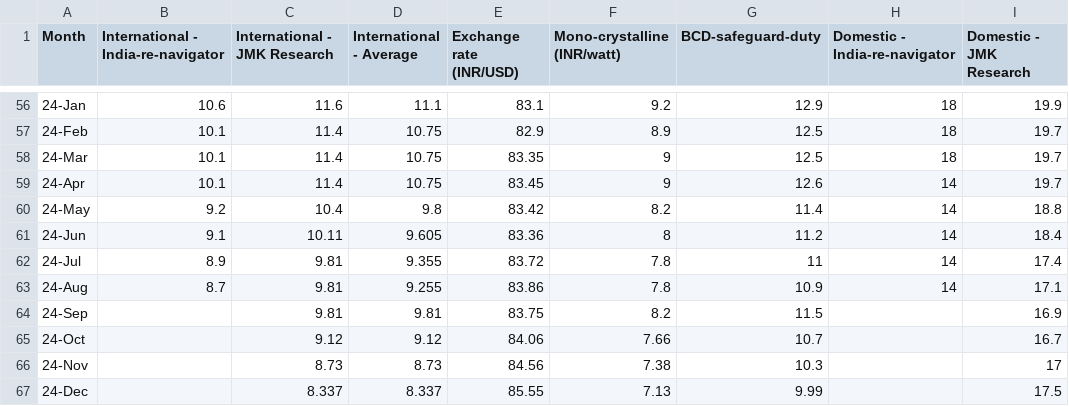
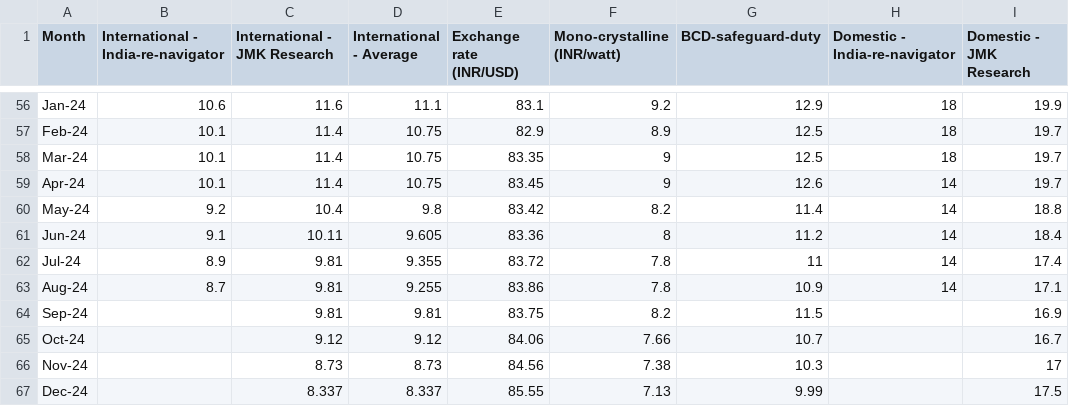
Before and after one commit to arahman-iisd/solar-lcoe-monthly, a CSV file: Monthly data_module_interest-rate.csv, drawn as a sheet; only a part is shown, gaps mark what is left out; the diff covers the shown part only; the diff names each change by its address in the sheet, - before the commit and + after, or states it on an @@ line.

Commit message:
Update Monthly data_module_interest-rate.csv

```diff
--- a/Monthly data_module_interest-rate.csv
+++ b/Monthly data_module_interest-rate.csv
-A56 (Month): 24-Jan
+A56 (Month): Jan-24
-A57 (Month): 24-Feb
+A57 (Month): Feb-24
-A58 (Month): 24-Mar
+A58 (Month): Mar-24
-A59 (Month): 24-Apr
+A59 (Month): Apr-24
-A60 (Month): 24-May
+A60 (Month): May-24
-A61 (Month): 24-Jun
+A61 (Month): Jun-24
-A62 (Month): 24-Jul
+A62 (Month): Jul-24
-A63 (Month): 24-Aug
+A63 (Month): Aug-24
-A64 (Month): 24-Sep
+A64 (Month): Sep-24
-A65 (Month): 24-Oct
+A65 (Month): Oct-24
-A66 (Month): 24-Nov
+A66 (Month): Nov-24
-A67 (Month): 24-Dec
+A67 (Month): Dec-24
```
Also changed, not shown: 54 edited cells elsewhere in this file.
